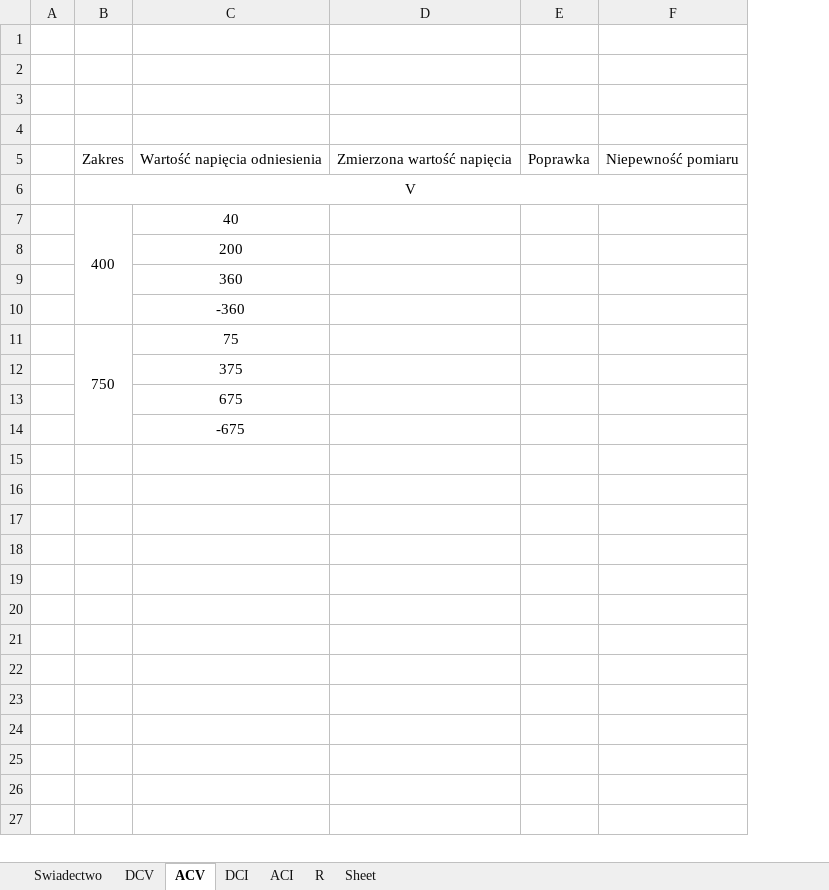
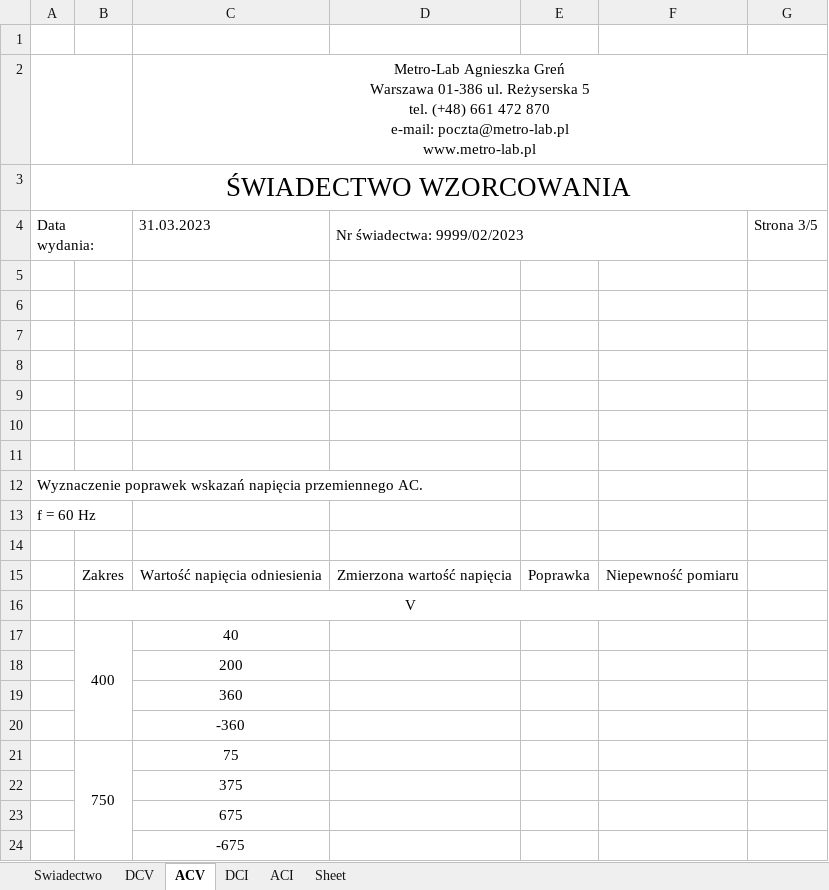
Before and after one commit to matekw26/WitasInzynierka, an Excel workbook: Zapis_Swiadectw_Wzorcowania/nazwa_pliku1.xlsx, sheet ACV, drawn as a sheet; values as stored, in another font and other column widths than the file's, no borders; charts and pictures not drawn; removed rows and columns are numbered as before the commit, all else as after; ↵ is a line break in a cell; the diff names each change by its address in the sheet, - before the commit and + after, or states it on an @@ line.

```diff
--- a/Zapis_Swiadectw_Wzorcowania/nazwa_pliku1.xlsx (sheet ACV)
+++ b/Zapis_Swiadectw_Wzorcowania/nazwa_pliku1.xlsx (sheet ACV)
-sheet tab: R
-column A, empty
+column A, rows 12-13: Wyznaczenie poprawek wskazań napięcia przemiennego AC. | f = 60 Hz
+column G, empty
+row 1: (empty)
+row 2:  |  | Metro-Lab Agnieszka Greń ↵ Warszawa 01-386 ul. Reżyserska 5 ↵ tel. (+48) 661 472 870 ↵ e-mail: poczta@metro-lab.pl ↵ www.metro-lab.pl
+row 3: ŚWIADECTWO WZORCOWANIA
+row 4: Data wydania: |  | 31.03.2023 | Nr świadectwa: 9999/02/2023 |  |  | Strona 3/5
+row 5: (empty)
+row 6: (empty)
+row 7: (empty)
+row 8: (empty)
+row 9: (empty)
+row 10: (empty)
```
Also changed, not shown: sheet DCV, sheet ACI, sheet DCI, sheet Swiadectwo, charts or pictures, Zapis_Swiadectw_Wzorcowania/nazwa_pliku.xlsx, 2 other files.
